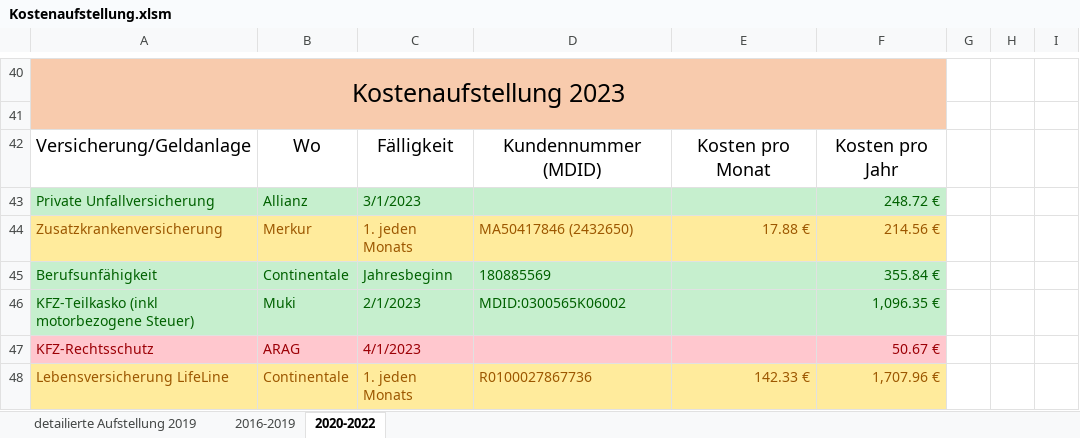
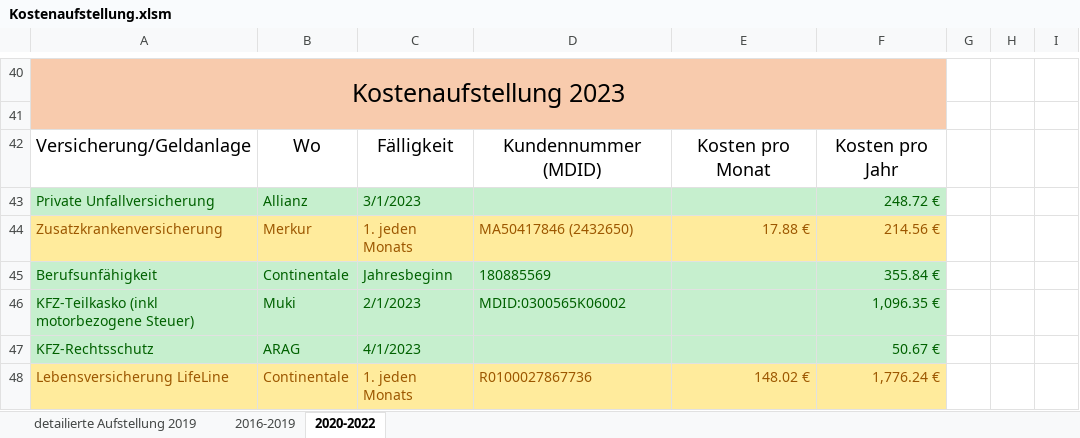
Before and after one commit to nalbandian/Finance, an Excel workbook: Kostenaufstellung.xlsm, sheet 2020-2022, drawn as a sheet; only a part is shown, gaps mark what is left out; values as stored, in another font and other column widths than the file's, no borders; the diff names each change by its address in the sheet, - before the commit and + after, or states it on an @@ line.

Commit message:
Update Conti Lebensversicherung monatliche Kosten

```diff
--- a/Kostenaufstellung.xlsm (sheet 2020-2022)
+++ b/Kostenaufstellung.xlsm (sheet 2020-2022)
-A47:F47 fill: #FFC7CE
+A47:F47 fill: #C6EFCE
-A47:C47 text colour: #9C0006
+A47:C47 text colour: #006100
-F47 text colour: #9C0006
+F47 text colour: #006100
-E48: 142.33 €
+E48: 148.02 €
-F48: 1,707.96 €
+F48: 1,776.24 €
```
Also changed, not shown: 1 other file.
